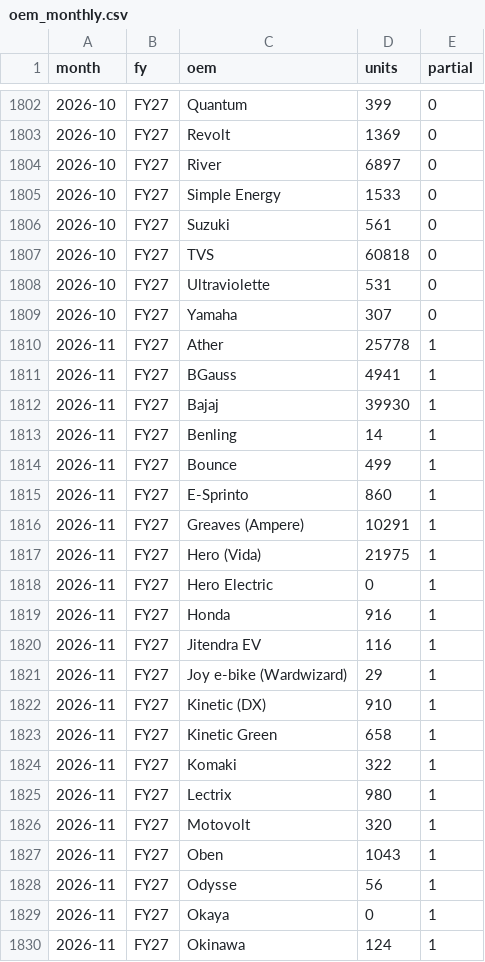
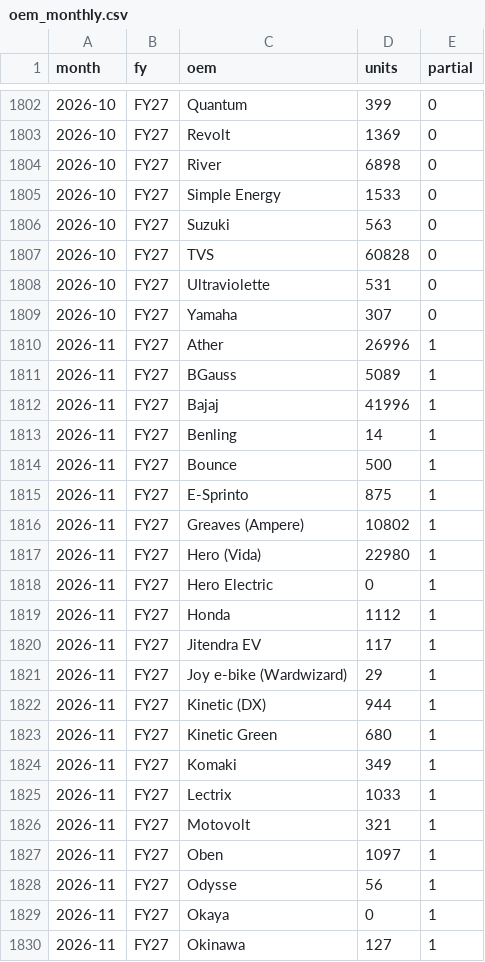
Before and after one commit to vansharora26/india-e2w-pulse, a CSV file: data/oem_monthly.csv, drawn as a sheet; only a part is shown, gaps mark what is left out; the diff covers the shown part only.

```diff
--- a/data/oem_monthly.csv
+++ b/data/oem_monthly.csv
@@ -1803,28 +1803,28 @@ month,fy,oem,units,partial
 2026-10,FY27,Revolt,1369,0
-2026-10,FY27,River,6897,0
+2026-10,FY27,River,6898,0
 2026-10,FY27,Simple Energy,1533,0
-2026-10,FY27,Suzuki,561,0
-2026-10,FY27,TVS,60818,0
+2026-10,FY27,Suzuki,563,0
+2026-10,FY27,TVS,60828,0
 2026-10,FY27,Ultraviolette,531,0
 2026-10,FY27,Yamaha,307,0
-2026-11,FY27,Ather,25778,1
-2026-11,FY27,BGauss,4941,1
-2026-11,FY27,Bajaj,39930,1
+2026-11,FY27,Ather,26996,1
+2026-11,FY27,BGauss,5089,1
+2026-11,FY27,Bajaj,41996,1
 2026-11,FY27,Benling,14,1
-2026-11,FY27,Bounce,499,1
-2026-11,FY27,E-Sprinto,860,1
-2026-11,FY27,Greaves (Ampere),10291,1
-2026-11,FY27,Hero (Vida),21975,1
+2026-11,FY27,Bounce,500,1
+2026-11,FY27,E-Sprinto,875,1
+2026-11,FY27,Greaves (Ampere),10802,1
+2026-11,FY27,Hero (Vida),22980,1
 2026-11,FY27,Hero Electric,0,1
-2026-11,FY27,Honda,916,1
-2026-11,FY27,Jitendra EV,116,1
+2026-11,FY27,Honda,1112,1
+2026-11,FY27,Jitendra EV,117,1
 2026-11,FY27,Joy e-bike (Wardwizard),29,1
-2026-11,FY27,Kinetic (DX),910,1
-2026-11,FY27,Kinetic Green,658,1
-2026-11,FY27,Komaki,322,1
-2026-11,FY27,Lectrix,980,1
-2026-11,FY27,Motovolt,320,1
-2026-11,FY27,Oben,1043,1
+2026-11,FY27,Kinetic (DX),944,1
+2026-11,FY27,Kinetic Green,680,1
+2026-11,FY27,Komaki,349,1
+2026-11,FY27,Lectrix,1033,1
+2026-11,FY27,Motovolt,321,1
+2026-11,FY27,Oben,1097,1
 2026-11,FY27,Odysse,56,1
 2026-11,FY27,Okaya,0,1
-2026-11,FY27,Okinawa,124,1
+2026-11,FY27,Okinawa,127,1
```
Also changed, not shown: 34 edited cells elsewhere in this file, cache/oem_state_2026.csv, data/maker_monthly_raw.csv, 12 other files.
